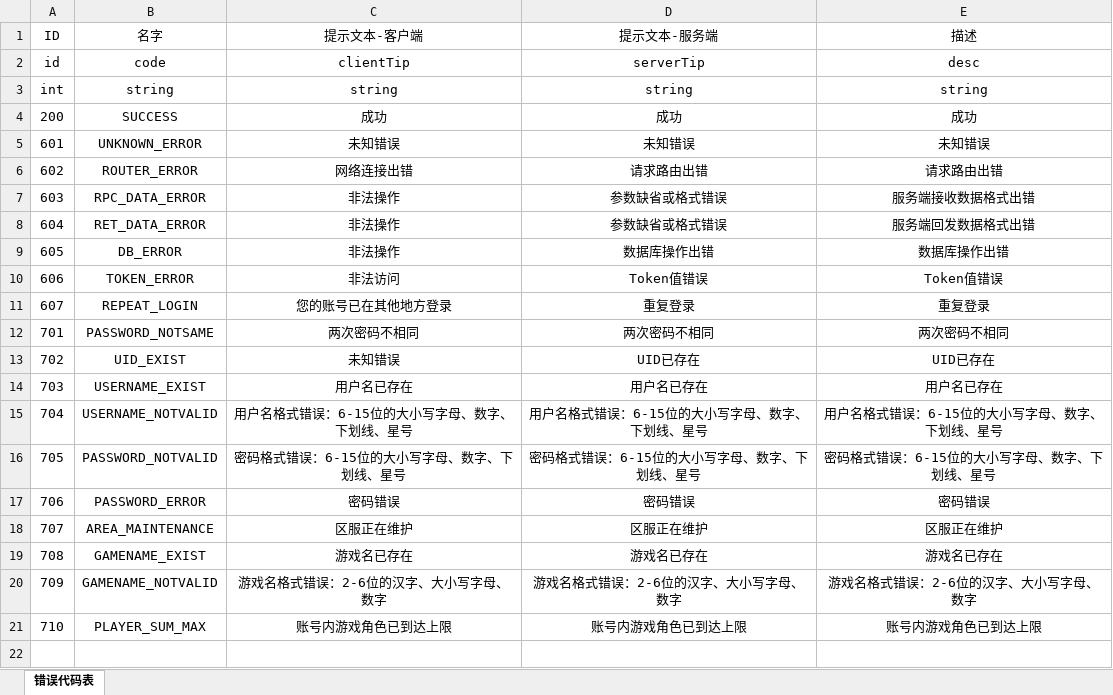
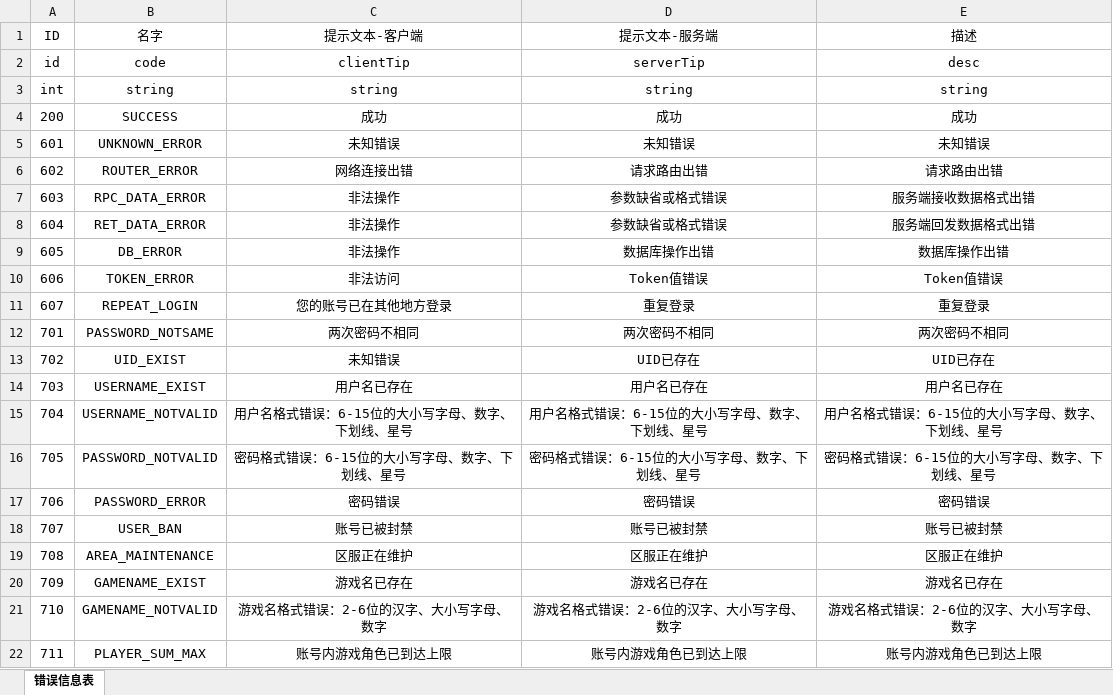
Before and after one commit to GrayGuardian/gcard-server, an Excel workbook: tool/template/template.xlsx, sheet 错误信息表, drawn as a sheet; values as stored, in another font and other column widths than the file's, no borders; addresses are those after the commit; the diff names each change by its address in the sheet, - before the commit and + after, or states it on an @@ line.

```diff
--- a/tool/template/template.xlsx (sheet 错误信息表)
+++ b/tool/template/template.xlsx (sheet 错误信息表)
-sheet tab: 错误代码表
+sheet tab: 错误信息表
+row 18: 707 | USER_BAN | 账号已被封禁 | 账号已被封禁 | 账号已被封禁
-A19 (ID): 707
+A19 (ID): 708
-A20 (ID): 708
+A20 (ID): 709
-A21 (ID): 709
+A21 (ID): 710
-A22 (ID): 710
+A22 (ID): 711
```
Also changed, not shown: 29 other files.
